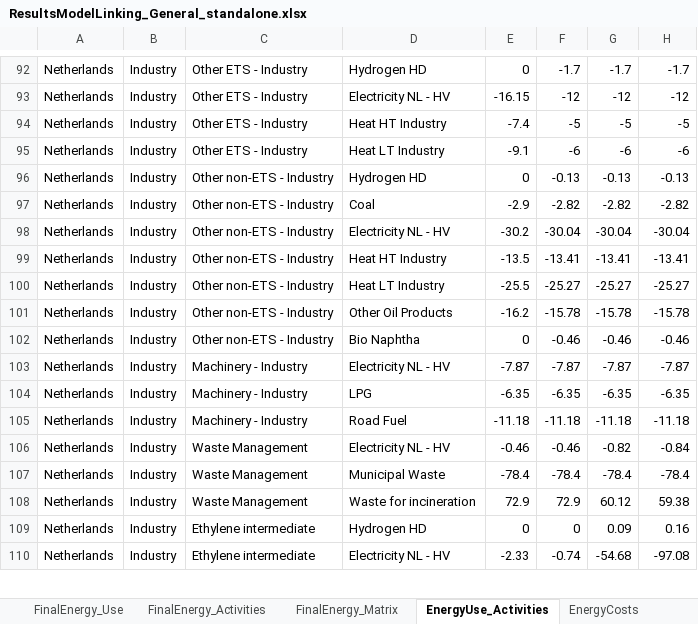
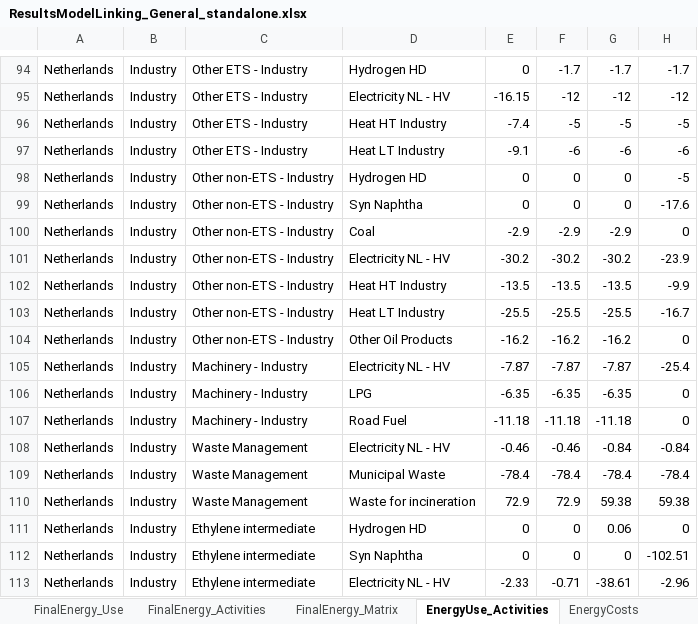
Before and after one commit to IESA-Opt/IESA-Opt-N, an Excel workbook: Output/Stand-alone results/ResultsModelLinking_General_standalone.xlsx, sheet EnergyUse_Activities, drawn as a sheet; only a part is shown, gaps mark what is left out; values as stored, in another font and other column widths than the file's, no borders; removed rows and columns are numbered as before the commit, all else as after; the diff covers the shown part only; the diff names each change by its address in the sheet, - before the commit and + after, or states it on an @@ line.

```diff
--- a/Output/Stand-alone results/ResultsModelLinking_General_standalone.xlsx (sheet EnergyUse_Activities)
+++ b/Output/Stand-alone results/ResultsModelLinking_General_standalone.xlsx (sheet EnergyUse_Activities)
-F98: -0.13
+F98: 0
-G98: -0.13
+G98: 0
-H98: -0.13
+H98: -5
+row 99: Netherlands | Industry | Other non-ETS - Industry | Syn Naphtha | 0 | 0 | 0 | -17.6
-F100: -2.82
+F100: -2.9
-G100: -2.82
+G100: -2.9
-H100: -2.82
+H100: 0
-F101: -30.04
+F101: -30.2
-G101: -30.04
+G101: -30.2
-H101: -30.04
+H101: -23.9
-F102: -13.41
+F102: -13.5
-G102: -13.41
+G102: -13.5
-H102: -13.41
+H102: -9.9
-F103: -25.27
+F103: -25.5
-G103: -25.27
+G103: -25.5
-H103: -25.27
+H103: -16.7
-F104: -15.78
+F104: -16.2
-G104: -15.78
+G104: -16.2
-H104: -15.78
+H104: 0
-row 102: Netherlands | Industry | Other non-ETS - Industry | Bio Naphtha | 0 | -0.46 | -0.46 | -0.46
-H105: -7.87
+H105: -25.4
-H106: -6.35
+H106: 0
-H107: -11.18
+H107: 0
-G108: -0.82
+G108: -0.84
-G110: 60.12
+G110: 59.38
-G111: 0.09
+G111: 0.06
-H111: 0.16
+H111: 0
+row 112: Netherlands | Industry | Ethylene intermediate | Syn Naphtha | 0 | 0 | 0 | -102.51
-F113: -0.74
+F113: -0.71
-G113: -54.68
+G113: -38.61
-H113: -97.08
+H113: -2.96
```
Also changed, not shown: 33 added rows, 3 removed rows and 403 edited cells elsewhere in this sheet, sheet LCOEs, sheet Activity_Costs, sheet LCOPs_Activities, sheet Configuration_Use, sheet Planning_Decissions, sheet Configuration_Stock, 35 more sheets, hidden cells, 1 other file.
